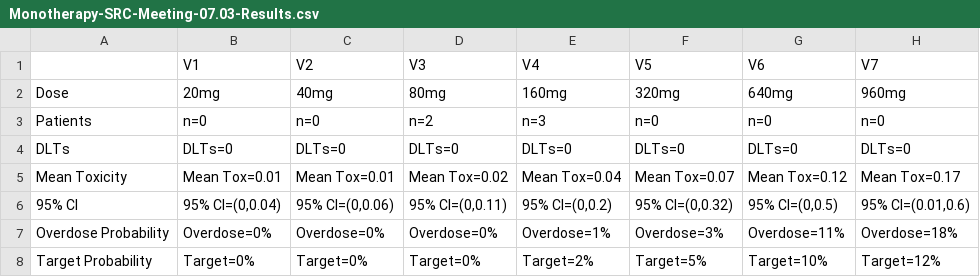
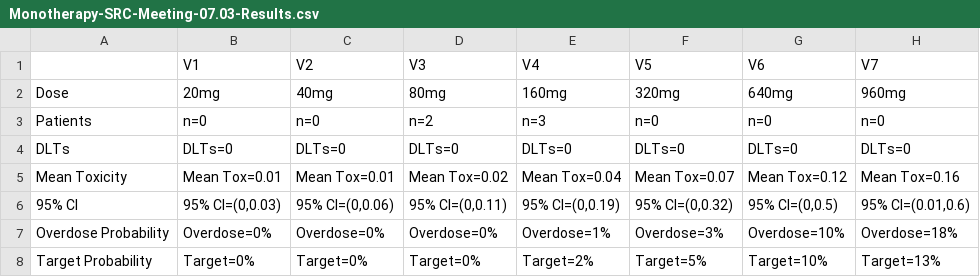
Before and after one commit to antoniatsv/HTL0039732, a CSV file: Monotherapy-SRC-Meeting-07.03-Results.csv, drawn as a sheet.

```diff
--- a/Monotherapy-SRC-Meeting-07.03-Results.csv
+++ b/Monotherapy-SRC-Meeting-07.03-Results.csv
@@ -4,5 +4,5 @@
 "DLTs","DLTs=0","DLTs=0","DLTs=0","DLTs=0","DLTs=0","DLTs=0","DLTs=0"
-"Mean Toxicity","Mean Tox=0.01","Mean Tox=0.01","Mean Tox=0.02","Mean Tox=0.04","Mean Tox=0.07","Mean Tox=0.12","Mean Tox=0.17"
-"95% CI","95% CI=(0,0.04)","95% CI=(0,0.06)","95% CI=(0,0.11)","95% CI=(0,0.2)","95% CI=(0,0.32)","95% CI=(0,0.5)","95% CI=(0.01,0.6)"
-"Overdose Probability","Overdose=0%","Overdose=0%","Overdose=0%","Overdose=1%","Overdose=3%","Overdose=11%","Overdose=18%"
-"Target Probability","Target=0%","Target=0%","Target=0%","Target=2%","Target=5%","Target=10%","Target=12%"
+"Mean Toxicity","Mean Tox=0.01","Mean Tox=0.01","Mean Tox=0.02","Mean Tox=0.04","Mean Tox=0.07","Mean Tox=0.12","Mean Tox=0.16"
+"95% CI","95% CI=(0,0.03)","95% CI=(0,0.06)","95% CI=(0,0.11)","95% CI=(0,0.19)","95% CI=(0,0.32)","95% CI=(0,0.5)","95% CI=(0.01,0.6)"
+"Overdose Probability","Overdose=0%","Overdose=0%","Overdose=0%","Overdose=1%","Overdose=3%","Overdose=10%","Overdose=18%"
+"Target Probability","Target=0%","Target=0%","Target=0%","Target=2%","Target=5%","Target=10%","Target=13%"
```
Also changed, not shown: 1 other file.
